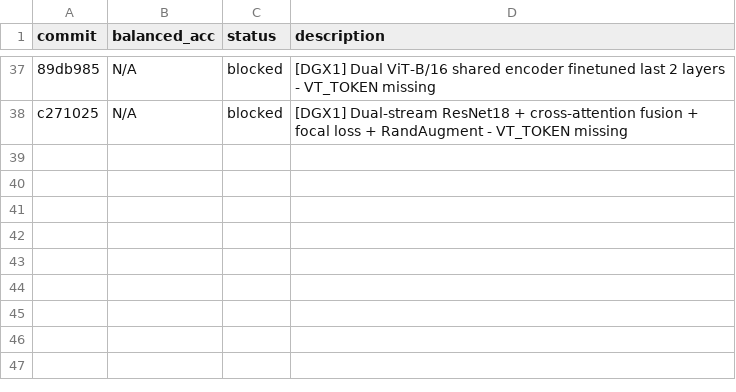
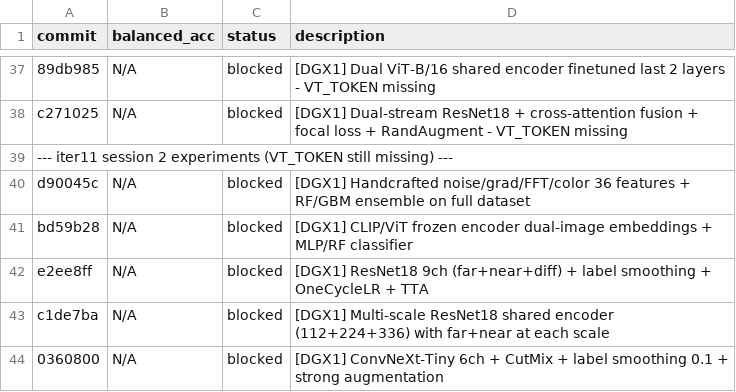
Before and after one commit to advancegroup-ai/public-cursor, a TSV file: auto-research/results.tsv, drawn as a sheet; only a part is shown, gaps mark what is left out; the diff names each change by its address in the sheet, - before the commit and + after, or states it on an @@ line.

```diff
--- a/auto-research/results.tsv
+++ b/auto-research/results.tsv
+row 39: --- iter11 session 2 experiments (VT_TOKEN still missing) ---
+row 40: d90045c | N/A | blocked | [DGX1] Handcrafted noise/grad/FFT/color 36 features + RF/GBM ensemble on full dataset
+row 41: bd59b28 | N/A | blocked | [DGX1] CLIP/ViT frozen encoder dual-image embeddings + MLP/RF classifier
+row 42: e2ee8ff | N/A | blocked | [DGX1] ResNet18 9ch (far+near+diff) + label smoothing + OneCycleLR + TTA
+row 43: c1de7ba | N/A | blocked | [DGX1] Multi-scale ResNet18 shared encoder (112+224+336) with far+near at each scale
+row 44: 0360800 | N/A | blocked | [DGX1] ConvNeXt-Tiny 6ch + CutMix + label smoothing 0.1 + strong augmentation
```
